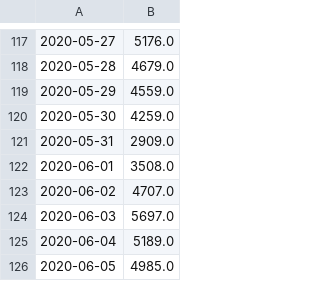
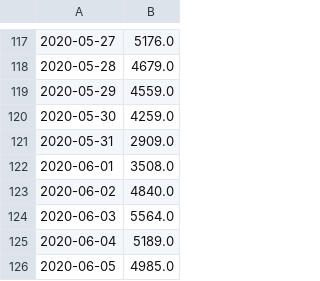
Before and after one commit to LindsayMoir/covid, a CSV file: data/stationary.csv, drawn as a sheet; only a part is shown, gaps mark what is left out; the diff covers the shown part only; the diff names each change by its address in the sheet, - before the commit and + after, or states it on an @@ line.

Commit message:
Data: Updated data on Aug 2 2020

```diff
--- a/data/stationary.csv
+++ b/data/stationary.csv
-B123: 4707.0
+B123: 4840.0
-B124: 5697.0
+B124: 5564.0
```
Also changed, not shown: 34 added rows elsewhere in this file, 36 other files.
